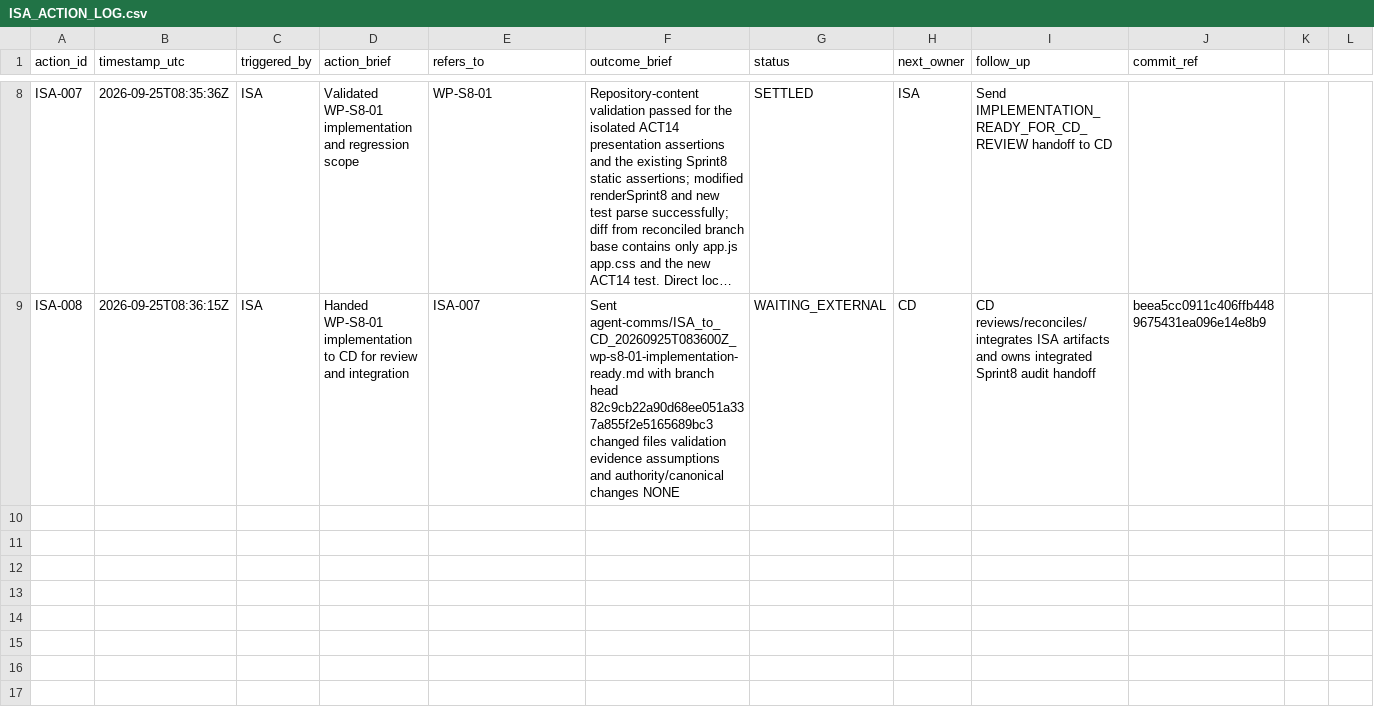
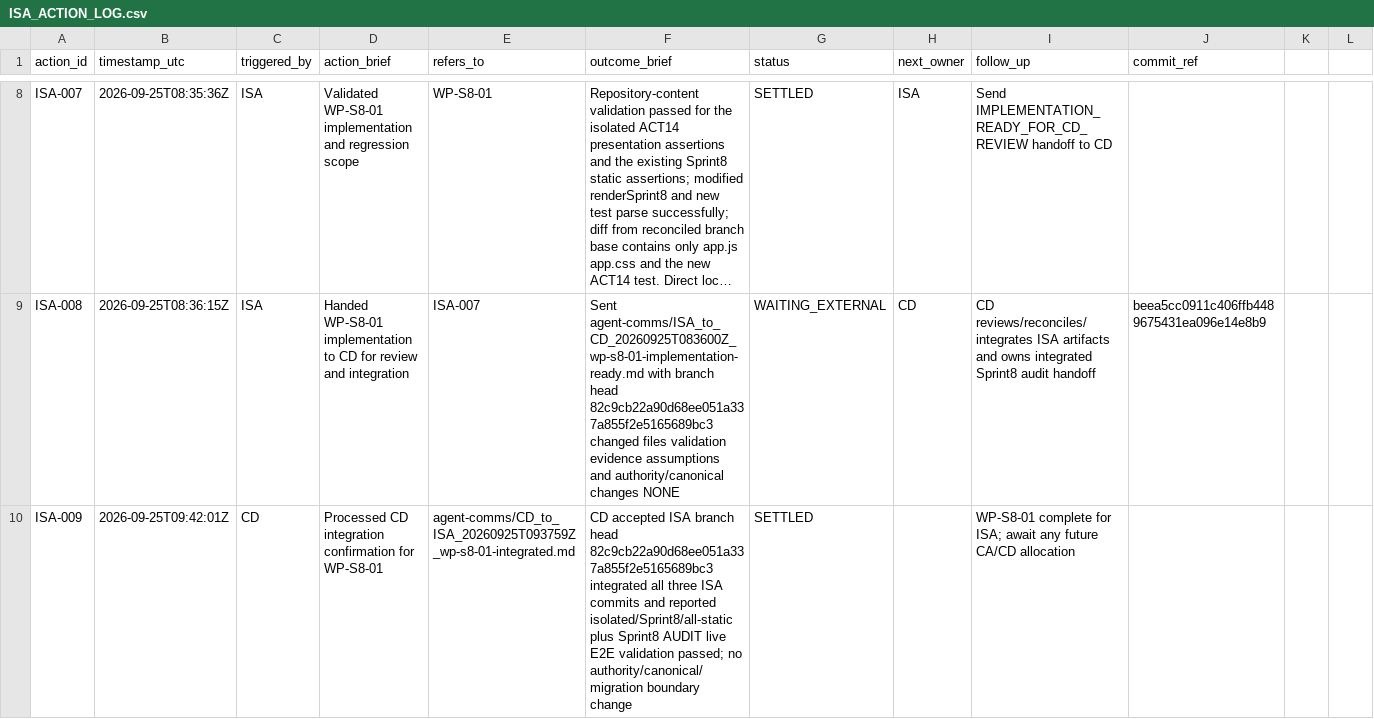
Before and after one commit to meifeng202309-commits/GAL-Escape-Castle, a CSV file: docs/logs/ISA_ACTION_LOG.csv, drawn as a sheet; only a part is shown, gaps mark what is left out; long unchanged cells end in …; the diff names each change by its address in the sheet, - before the commit and + after, or states it on an @@ line.

Commit message:
Log CD integration of WP-S8-01

```diff
--- a/docs/logs/ISA_ACTION_LOG.csv
+++ b/docs/logs/ISA_ACTION_LOG.csv
+row 10: ISA-009 | 2026-09-25T09:42:01Z | CD | Processed CD integration confirmation for WP-S8-01 | agent-comms/CD_to_ISA_20260925T093759Z_wp-s8-01-integrated.md | CD accepted ISA branch head 82c9cb22a90d68ee051a337a855f2e5165689bc3 integrated all three ISA commits and reported isolated/Sprint8/all-static plus Sprint8 AUDIT live E2E validation passed; no authority/canonical/migration boundary change | SETTLED |  | WP-S8-01 complete for ISA; await any future CA/CD allocation
```
